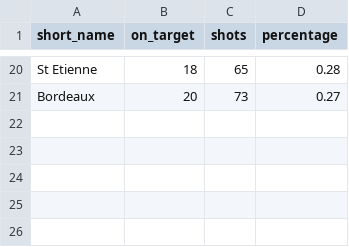
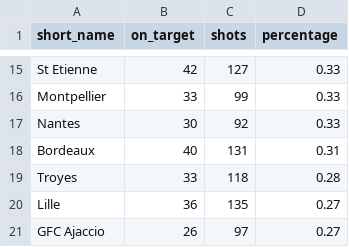
Before and after one commit to damiengo/saf, a TSV file: data/stats/2015/all_games_sot.tsv, drawn as a sheet; only a part is shown, gaps mark what is left out; addresses are those after the commit; the diff covers the shown part only; the diff names each change by its address in the sheet, - before the commit and + after, or states it on an @@ line.

```diff
--- a/data/stats/2015/all_games_sot.tsv
+++ b/data/stats/2015/all_games_sot.tsv
-B15 (on_target): 18
+B15 (on_target): 42
-C15 (shots): 65
+C15 (shots): 127
-D15 (percentage): 0.28
+D15 (percentage): 0.33
+row 16: Montpellier | 33 | 99 | 0.33
+row 17: Nantes | 30 | 92 | 0.33
-B18 (on_target): 20
+B18 (on_target): 40
-C18 (shots): 73
+C18 (shots): 131
-D18 (percentage): 0.27
+D18 (percentage): 0.31
+row 19: Troyes | 33 | 118 | 0.28
+row 20: Lille | 36 | 135 | 0.27
+row 21: GFC Ajaccio | 26 | 97 | 0.27
```
Also changed, not shown: 7 added rows, 12 removed rows and 18 edited cells elsewhere in this file, data/stats/2015/all_games_pdo.tsv, data/stats/2015/all_games_tsr.tsv, 33 other files.
